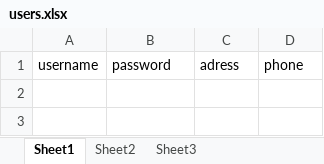
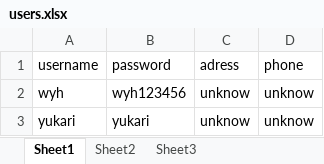
Before and after one commit to 404NotYukariFound/CmdShop, an Excel workbook: src/users.xlsx, sheet Sheet1, drawn as a sheet; values as stored, in another font and other column widths than the file's, no borders; the diff names each change by its address in the sheet, - before the commit and + after, or states it on an @@ line.

Commit message:
用户数据的更新

```diff
--- a/src/users.xlsx (sheet Sheet1)
+++ b/src/users.xlsx (sheet Sheet1)
+row 2: wyh | wyh123456 | unknow | unknow
+row 3: yukari | yukari | unknow | unknow
```
